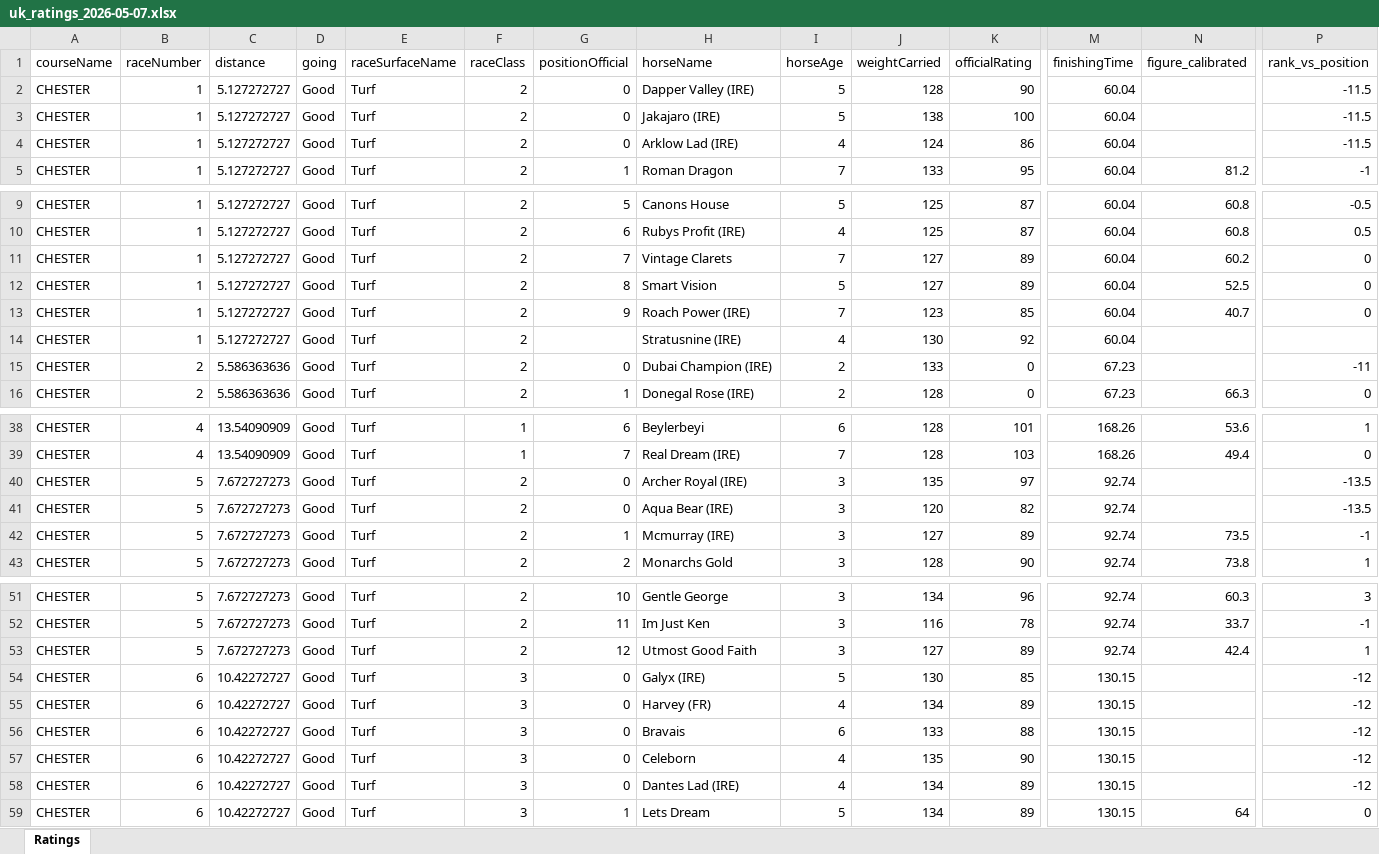
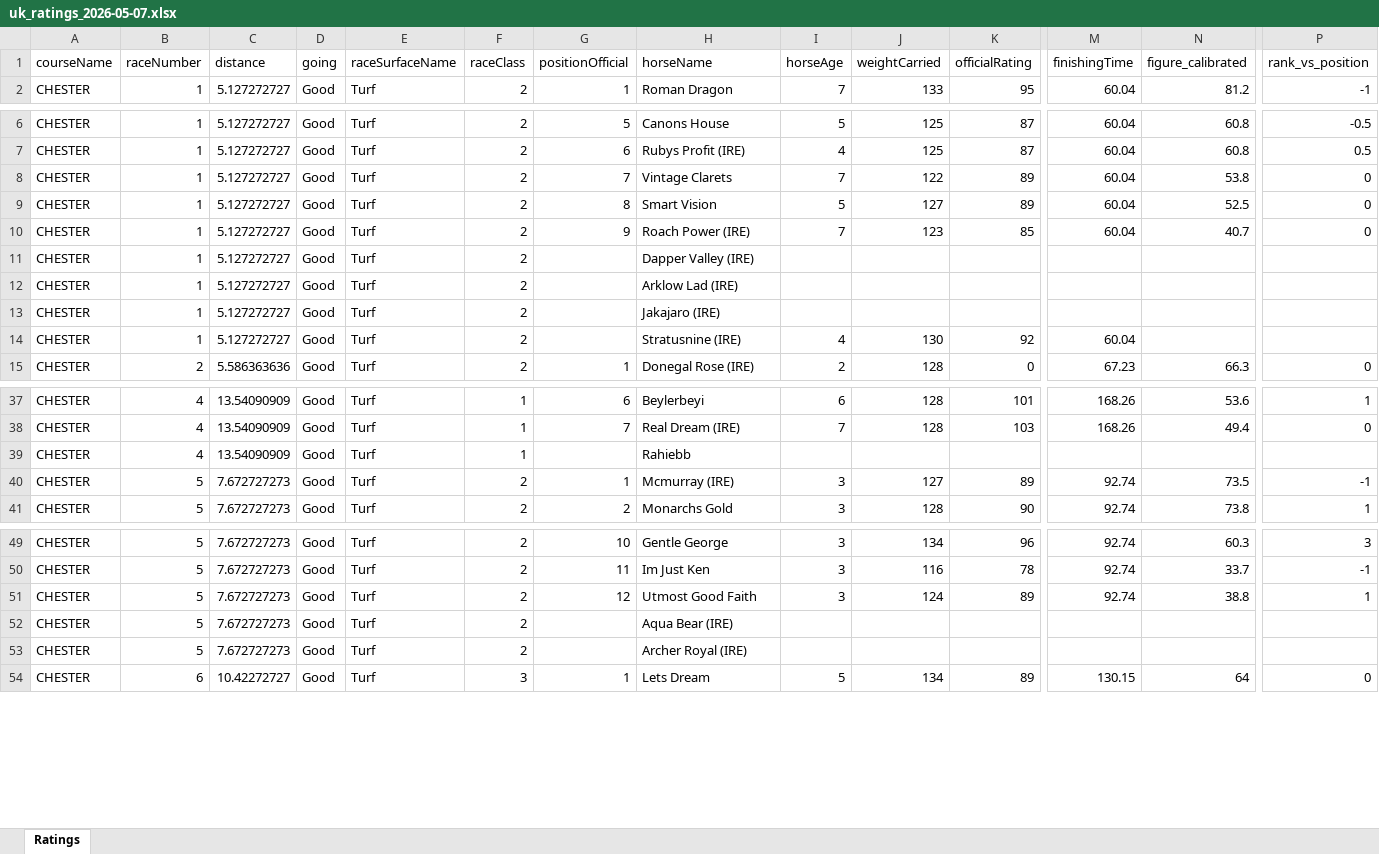
Before and after one commit to tomwilson41986/racing-speed-figures, an Excel workbook: output/daily_ratings/uk_ratings_2026-05-07.xlsx, sheet Ratings, drawn as a sheet; only a part is shown, gaps mark what is left out; values as stored, in another font and other column widths than the file's, no borders; removed rows and columns are numbered as before the commit, all else as after; rows hold the shown columns only; the diff covers the shown part only; the diff names each change by its address in the sheet, - before the commit and + after, or states it on an @@ line.

```diff
--- a/output/daily_ratings/uk_ratings_2026-05-07.xlsx (sheet Ratings)
+++ b/output/daily_ratings/uk_ratings_2026-05-07.xlsx (sheet Ratings)
-row 2: CHESTER | 1 | 5.127272727 | Good | Turf | 2 | 0 | Dapper Valley (IRE) | 5 | 128 | 90 | 60.04 |  | -11.5
-row 3: CHESTER | 1 | 5.127272727 | Good | Turf | 2 | 0 | Jakajaro (IRE) | 5 | 138 | 100 | 60.04 |  | -11.5
-row 4: CHESTER | 1 | 5.127272727 | Good | Turf | 2 | 0 | Arklow Lad (IRE) | 4 | 124 | 86 | 60.04 |  | -11.5
-J8 (weightCarried): 127
+J8 (weightCarried): 122
-N8 (figure_calibrated): 60.2
+N8 (figure_calibrated): 53.8
+row 11: CHESTER | 1 | 5.127272727 | Good | Turf | 2 |  | Dapper Valley (IRE)
+row 12: CHESTER | 1 | 5.127272727 | Good | Turf | 2 |  | Arklow Lad (IRE)
+row 13: CHESTER | 1 | 5.127272727 | Good | Turf | 2 |  | Jakajaro (IRE)
-row 15: CHESTER | 2 | 5.586363636 | Good | Turf | 2 | 0 | Dubai Champion (IRE) | 2 | 133 | 0 | 67.23 |  | -11
-row 40: CHESTER | 5 | 7.672727273 | Good | Turf | 2 | 0 | Archer Royal (IRE) | 3 | 135 | 97 | 92.74 |  | -13.5
-row 41: CHESTER | 5 | 7.672727273 | Good | Turf | 2 | 0 | Aqua Bear (IRE) | 3 | 120 | 82 | 92.74 |  | -13.5
+row 39: CHESTER | 4 | 13.54090909 | Good | Turf | 1 |  | Rahiebb
-J51 (weightCarried): 127
+J51 (weightCarried): 124
-N51 (figure_calibrated): 42.4
+N51 (figure_calibrated): 38.8
-row 54: CHESTER | 6 | 10.42272727 | Good | Turf | 3 | 0 | Galyx (IRE) | 5 | 130 | 85 | 130.15 |  | -12
-row 55: CHESTER | 6 | 10.42272727 | Good | Turf | 3 | 0 | Harvey (FR) | 4 | 134 | 89 | 130.15 |  | -12
-row 56: CHESTER | 6 | 10.42272727 | Good | Turf | 3 | 0 | Bravais | 6 | 133 | 88 | 130.15 |  | -12
-row 57: CHESTER | 6 | 10.42272727 | Good | Turf | 3 | 0 | Celeborn | 4 | 135 | 90 | 130.15 |  | -12
-B52 (raceNumber): 6
+B52 (raceNumber): 5
-C52 (distance): 10.42272727
+C52 (distance): 7.672727273
-F52 (raceClass): 3
+F52 (raceClass): 2
-G52 (positionOfficial): 0
+G52 (positionOfficial): (empty)
-H52 (horseName): Dantes Lad (IRE)
+H52 (horseName): Aqua Bear (IRE)
-I52 (horseAge): 4
+I52 (horseAge): (empty)
-J52 (weightCarried): 134
+J52 (weightCarried): (empty)
-K52 (officialRating): 89
+K52 (officialRating): (empty)
-M52 (finishingTime): 130.15
+M52 (finishingTime): (empty)
-P52 (rank_vs_position): -12
+P52 (rank_vs_position): (empty)
+row 53: CHESTER | 5 | 7.672727273 | Good | Turf | 2 |  | Archer Royal (IRE)
```
Also changed, not shown: 81 added rows, 10 removed rows and 118 edited cells elsewhere in this sheet, 3 other files.
